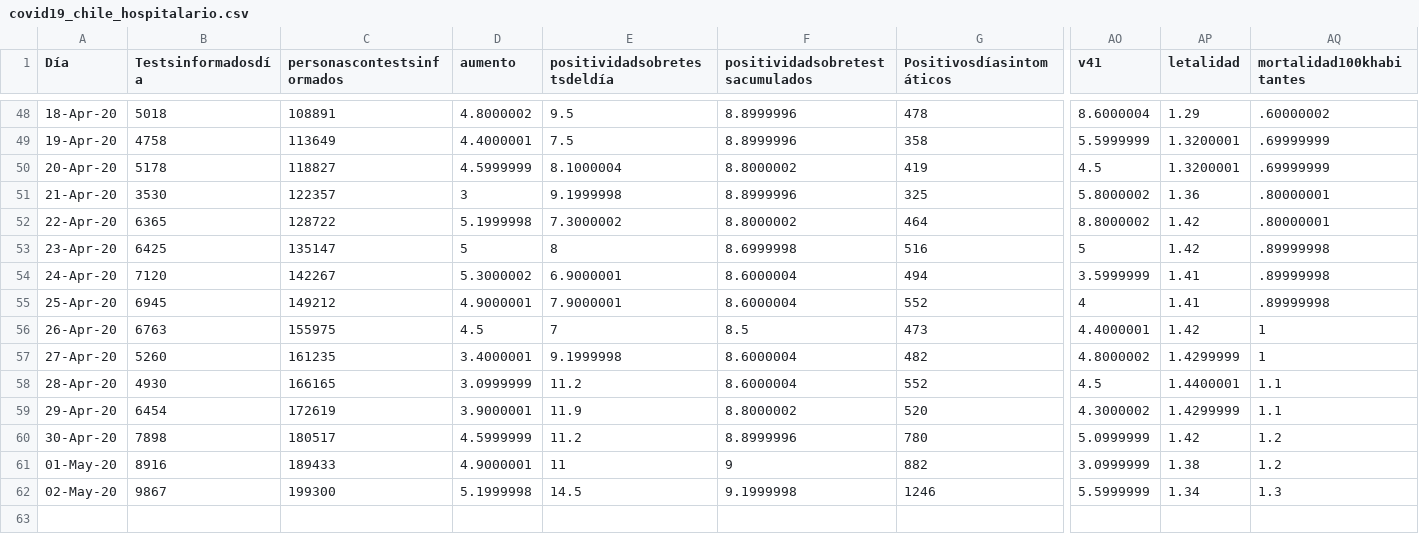
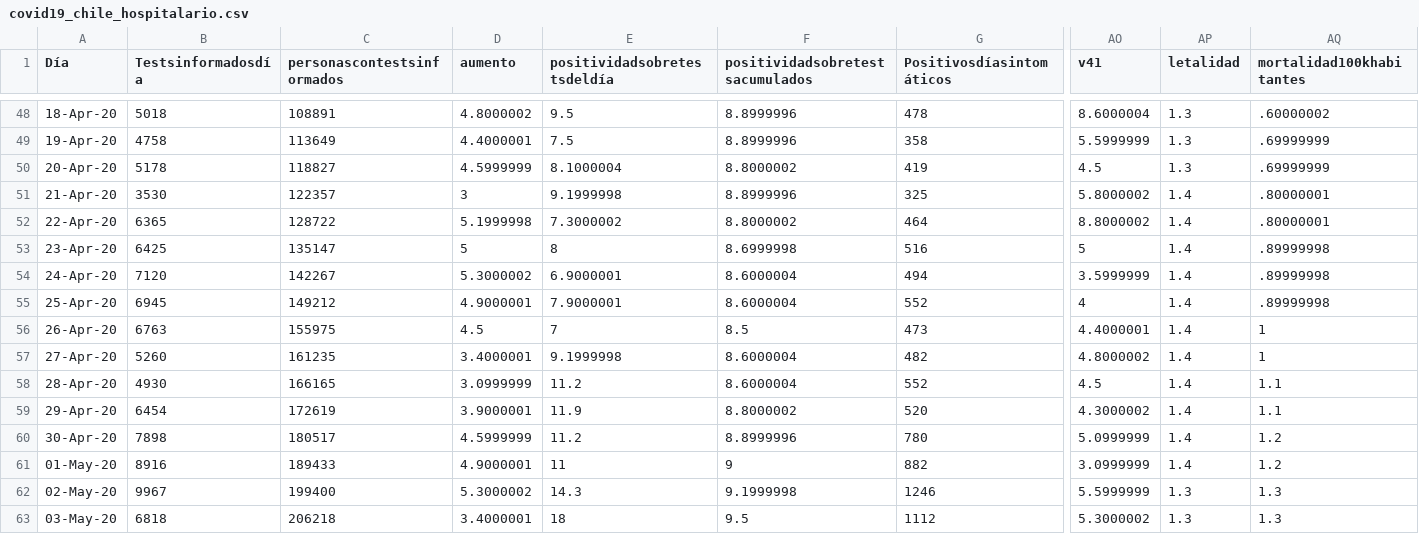
Before and after one commit to tresquintos/tresquintos.github.io, a CSV file: files/covid19_chile_hospitalario.csv, drawn as a sheet; only a part is shown, gaps mark what is left out; rows hold the shown columns only; the diff covers the shown part only; the diff names each change by its address in the sheet, - before the commit and + after, or states it on an @@ line.

```diff
--- a/files/covid19_chile_hospitalario.csv
+++ b/files/covid19_chile_hospitalario.csv
-AP48 (letalidad): 1.29
+AP48 (letalidad): 1.3
-AP49:AP50 (letalidad): 1.3200001
+AP49:AP50 (letalidad): 1.3
-AP51 (letalidad): 1.36
+AP51 (letalidad): 1.4
-AP52:AP53 (letalidad): 1.42
+AP52:AP53 (letalidad): 1.4
-AP54:AP55 (letalidad): 1.41
+AP54:AP55 (letalidad): 1.4
-AP56 (letalidad): 1.42
+AP56 (letalidad): 1.4
-AP57 (letalidad): 1.4299999
+AP57 (letalidad): 1.4
-AP58 (letalidad): 1.4400001
+AP58 (letalidad): 1.4
-AP59 (letalidad): 1.4299999
+AP59 (letalidad): 1.4
-AP60 (letalidad): 1.42
+AP60 (letalidad): 1.4
-AP61 (letalidad): 1.38
+AP61 (letalidad): 1.4
-B62 (Testsinformadosdía): 9867
+B62 (Testsinformadosdía): 9967
-C62 (personascontestsinformados): 199300
+C62 (personascontestsinformados): 199400
-D62 (aumento): 5.1999998
+D62 (aumento): 5.3000002
-E62 (positividadsobretestsdeldía): 14.5
+E62 (positividadsobretestsdeldía): 14.3
-AP62 (letalidad): 1.34
+AP62 (letalidad): 1.3
+row 63: 03-May-20 | 6818 | 206218 | 3.4000001 | 18 | 9.5 | 1112 | 5.3000002 | 1.3 | 1.3
```
Also changed, not shown: 26 edited cells elsewhere in this file.
